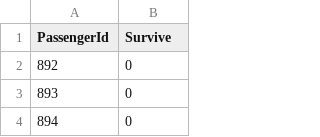
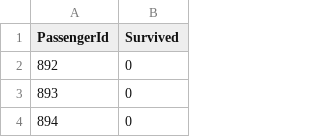
Before and after one commit to faisalimam1/kaggle-ml-roadmap, a CSV file: 01_titanic/titanic_submission.csv, drawn as a sheet; only a part is shown.

Commit message:
Fix column name from 'Survive' to 'Survived'

```diff
--- a/01_titanic/titanic_submission.csv
+++ b/01_titanic/titanic_submission.csv
@@ -1,2 +1,2 @@
-PassengerId,Survive
+PassengerId,Survived
 892,0
```
